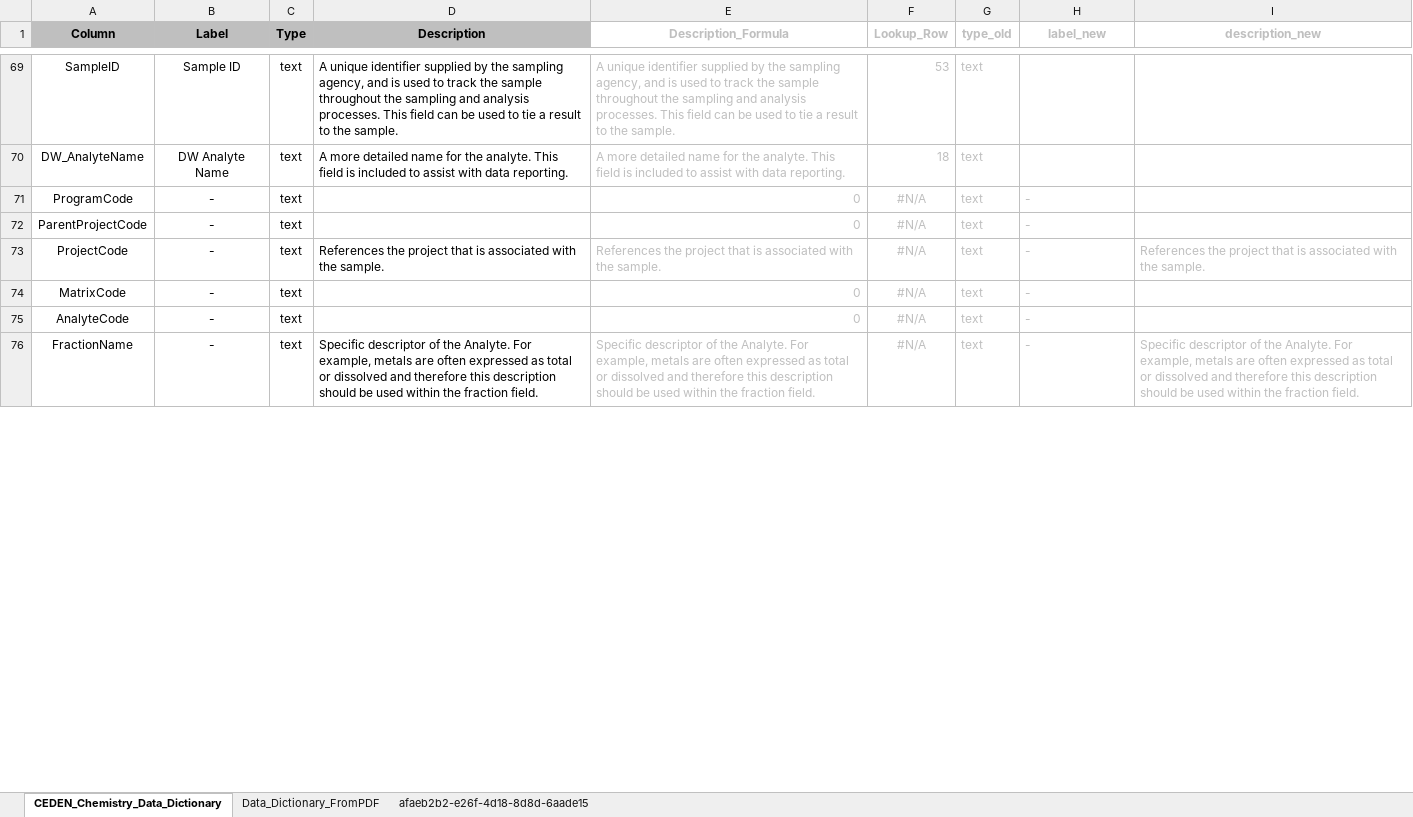
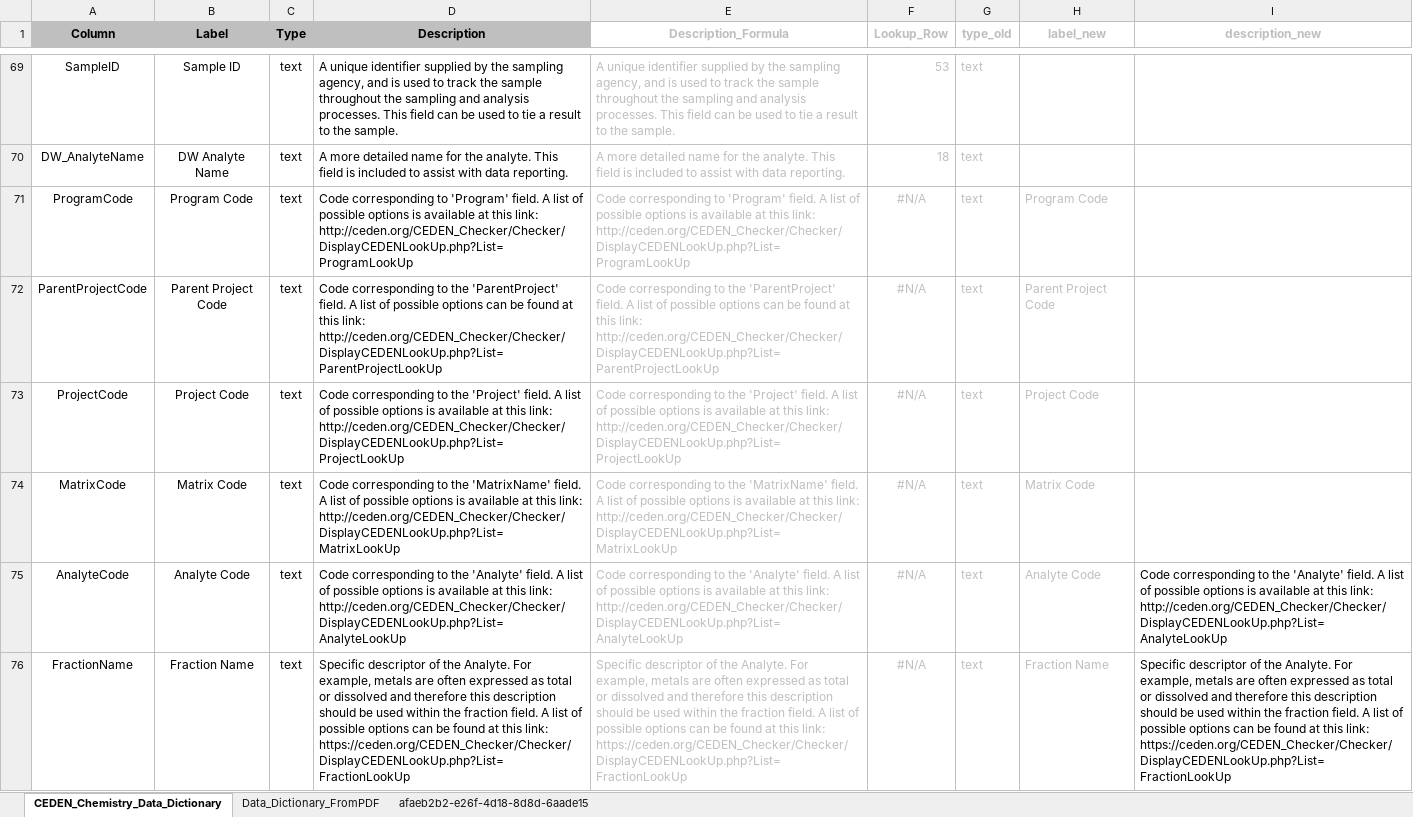
Before and after one commit to daltare/CA-Data-Portal-Uploads, an Excel workbook: CEDEN/data_dictionaries/data_dictionary_conversion/chemistry/CEDEN_Chemistry_Data_Dictionary.xlsx, sheet CEDEN_Chemistry_Data_Dictionary, drawn as a sheet; only a part is shown, gaps mark what is left out; values as stored, in another font and other column widths than the file's, no borders; the diff covers the shown part only; the diff names each change by its address in the sheet, - before the commit and + after, or states it on an @@ line.

```diff
--- a/CEDEN/data_dictionaries/data_dictionary_conversion/chemistry/CEDEN_Chemistry_Data_Dictionary.xlsx (sheet CEDEN_Chemistry_Data_Dictionary)
+++ b/CEDEN/data_dictionaries/data_dictionary_conversion/chemistry/CEDEN_Chemistry_Data_Dictionary.xlsx (sheet CEDEN_Chemistry_Data_Dictionary)
-B71 (Label): -
+B71 (Label): Program Code
-D71 (Description): (empty)
+D71 (Description): Code corresponding to 'Program' field. A list of possible options is available at this link: http://ceden.org/CEDEN_Checker/Checker/DisplayCEDENLookUp.php?List=ProgramLookUp
-E71 (Description_Formula): 0
+E71 (Description_Formula): Code corresponding to 'Program' field. A list of possible options is available at this link: http://ceden.org/CEDEN_Checker/Checker/DisplayCEDENLookUp.php?List=ProgramLookUp
-H71 (label_new): -
+H71 (label_new): Program Code
-B72 (Label): -
+B72 (Label): Parent Project Code
-D72 (Description): (empty)
+D72 (Description): Code corresponding to the 'ParentProject' field. A list of possible options can be found at this link: http://ceden.org/CEDEN_Checker/Checker/DisplayCEDENLookUp.php?List=ParentProjectLookUp
-E72 (Description_Formula): 0
+E72 (Description_Formula): Code corresponding to the 'ParentProject' field. A list of possible options can be found at this link: http://ceden.org/CEDEN_Checker/Checker/DisplayCEDENLookUp.php?List=ParentProjectLookUp
-H72 (label_new): -
+H72 (label_new): Parent Project Code
-B73 (Label): -
+B73 (Label): Project Code
-D73 (Description): References the project that is associated with the sample.
+D73 (Description): Code corresponding to the 'Project' field. A list of possible options is available at this link: http://ceden.org/CEDEN_Checker/Checker/DisplayCEDENLookUp.php?List=ProjectLookUp
-E73 (Description_Formula): References the project that is associated with the sample.
+E73 (Description_Formula): Code corresponding to the 'Project' field. A list of possible options is available at this link: http://ceden.org/CEDEN_Checker/Checker/DisplayCEDENLookUp.php?List=ProjectLookUp
-H73 (label_new): -
+H73 (label_new): Project Code
-I73 (description_new): References the project that is associated with the sample.
+I73 (description_new): (empty)
-B74 (Label): -
+B74 (Label): Matrix Code
-D74 (Description): (empty)
+D74 (Description): Code corresponding to the 'MatrixName' field. A list of possible options is available at this link: http://ceden.org/CEDEN_Checker/Checker/DisplayCEDENLookUp.php?List=MatrixLookUp
-E74 (Description_Formula): 0
+E74 (Description_Formula): Code corresponding to the 'MatrixName' field. A list of possible options is available at this link: http://ceden.org/CEDEN_Checker/Checker/DisplayCEDENLookUp.php?List=MatrixLookUp
-H74 (label_new): -
+H74 (label_new): Matrix Code
-B75 (Label): -
+B75 (Label): Analyte Code
-D75 (Description): (empty)
+D75 (Description): Code corresponding to the 'Analyte' field. A list of possible options is available at this link: http://ceden.org/CEDEN_Checker/Checker/DisplayCEDENLookUp.php?List=AnalyteLookUp
-E75 (Description_Formula): 0
+E75 (Description_Formula): Code corresponding to the 'Analyte' field. A list of possible options is available at this link: http://ceden.org/CEDEN_Checker/Checker/DisplayCEDENLookUp.php?List=AnalyteLookUp
-H75 (label_new): -
+H75 (label_new): Analyte Code
-I75 (description_new): (empty)
+I75 (description_new): Code corresponding to the 'Analyte' field. A list of possible options is available at this link: http://ceden.org/CEDEN_Checker/Checker/DisplayCEDENLookUp.php?List=AnalyteLookUp
-B76 (Label): -
+B76 (Label): Fraction Name
-D76 (Description): …fraction field.
+D76 (Description): …fraction field. A list of possible options can be found at this link: https://ceden.org/CEDEN_Checker/Checker/DisplayCEDENLookUp.php?List=FractionLookUp
-E76 (Description_Formula): …fraction field.
+E76 (Description_Formula): …fraction field. A list of possible options can be found at this link: https://ceden.org/CEDEN_Checker/Checker/DisplayCEDENLookUp.php?List=FractionLookUp
-H76 (label_new): -
+H76 (label_new): Fraction Name
-I76 (description_new): …fraction field.
+I76 (description_new): …fraction field. A list of possible options can be found at this link: https://ceden.org/CEDEN_Checker/Checker/DisplayCEDENLookUp.php?List=FractionLookUp
-I76 text colour: #BFBFBF
+I76 text colour: black
```
Also changed, not shown: 5 edited cells elsewhere in this sheet, CEDEN/data_dictionaries/data_dictionary_conversion/tissue/CEDEN_Tissue_Data_Dictionary.xlsx.
